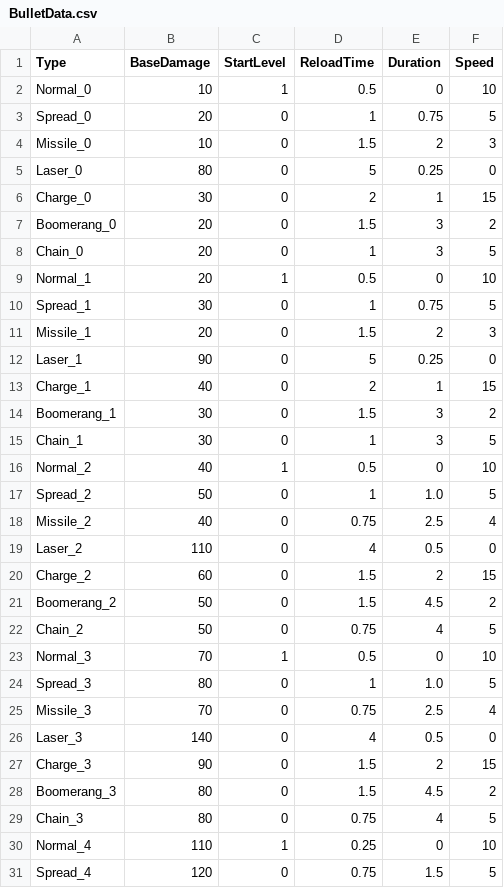
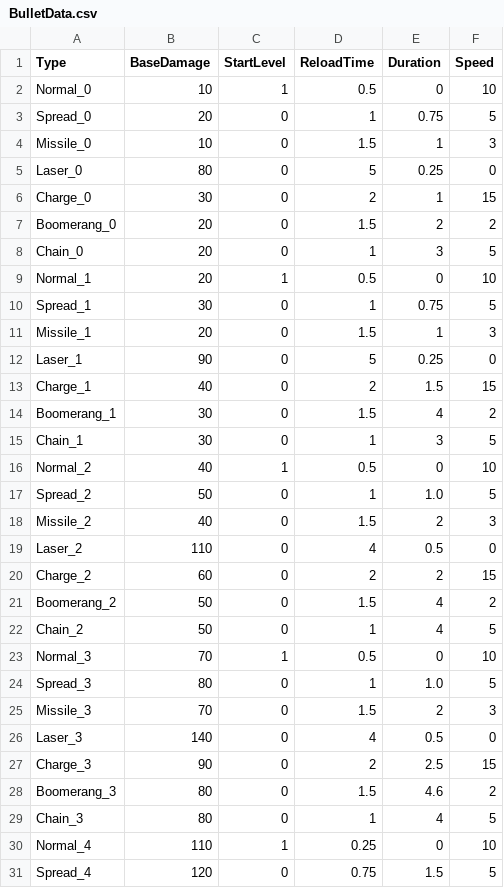
Before and after one commit to header-file/Unity_2D_Shooting, a CSV file: Assets/Resources/Datas/BulletData.csv, drawn as a sheet; only a part is shown; the diff covers the shown part only.

```diff
--- a/Assets/Resources/Datas/BulletData.csv
+++ b/Assets/Resources/Datas/BulletData.csv
@@ -3,6 +3,6 @@ Normal_0,10,1,0.5,0,10
 Spread_0,20,0,1,0.75,5
-Missile_0,10,0,1.5,2,3
+Missile_0,10,0,1.5,1,3
 Laser_0,80,0,5,0.25,0
 Charge_0,30,0,2,1,15
-Boomerang_0,20,0,1.5,3,2
+Boomerang_0,20,0,1.5,2,2
 Chain_0,20,0,1,3,5
@@ -10,6 +10,6 @@ Normal_1,20,1,0.5,0,10
 Spread_1,30,0,1,0.75,5
-Missile_1,20,0,1.5,2,3
+Missile_1,20,0,1.5,1,3
 Laser_1,90,0,5,0.25,0
-Charge_1,40,0,2,1,15
-Boomerang_1,30,0,1.5,3,2
+Charge_1,40,0,2,1.5,15
+Boomerang_1,30,0,1.5,4,2
 Chain_1,30,0,1,3,5
@@ -17,14 +17,14 @@ Normal_2,40,1,0.5,0,10
 Spread_2,50,0,1,1.0,5
-Missile_2,40,0,0.75,2.5,4
+Missile_2,40,0,1.5,2,3
 Laser_2,110,0,4,0.5,0
-Charge_2,60,0,1.5,2,15
-Boomerang_2,50,0,1.5,4.5,2
-Chain_2,50,0,0.75,4,5
+Charge_2,60,0,2,2,15
+Boomerang_2,50,0,1.5,4,2
+Chain_2,50,0,1,4,5
 Normal_3,70,1,0.5,0,10
 Spread_3,80,0,1,1.0,5
-Missile_3,70,0,0.75,2.5,4
+Missile_3,70,0,1.5,2,3
 Laser_3,140,0,4,0.5,0
-Charge_3,90,0,1.5,2,15
-Boomerang_3,80,0,1.5,4.5,2
-Chain_3,80,0,0.75,4,5
+Charge_3,90,0,2,2.5,15
+Boomerang_3,80,0,1.5,4.6,2
+Chain_3,80,0,1,4,5
 Normal_4,110,1,0.25,0,10
```
Also changed, not shown: 6 edited cells elsewhere in this file, 7 other files.
